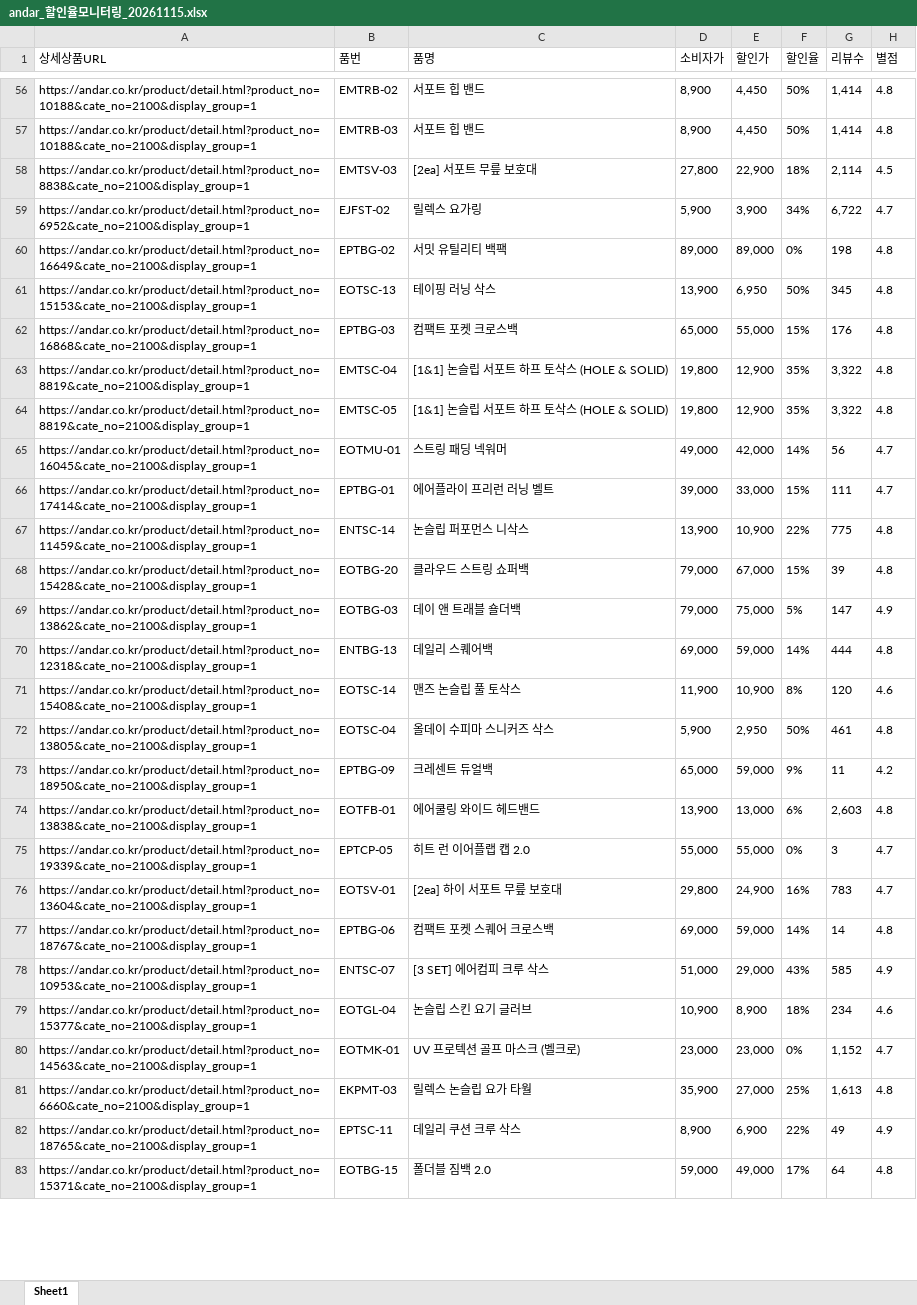
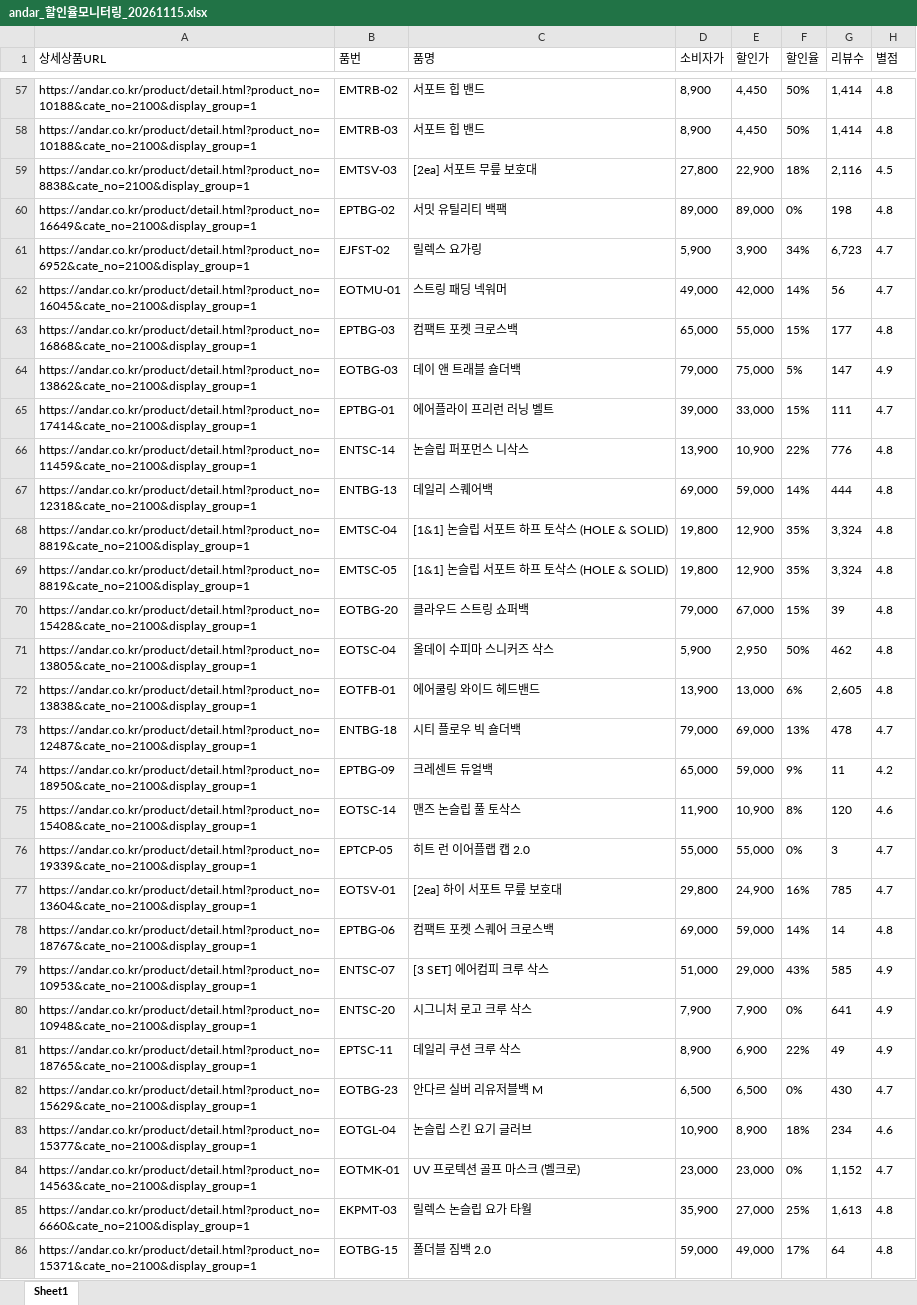
Before and after one commit to yupee-pretty/andar-scrape, an Excel workbook: results/andar_할인율모니터링_20261115.xlsx, sheet Sheet1, drawn as a sheet; only a part is shown, gaps mark what is left out; values as stored, in another font and other column widths than the file's, no borders; removed rows and columns are numbered as before the commit, all else as after; the diff covers the shown part only; the diff names each change by its address in the sheet, - before the commit and + after, or states it on an @@ line.

```diff
--- a/results/andar_할인율모니터링_20261115.xlsx (sheet Sheet1)
+++ b/results/andar_할인율모니터링_20261115.xlsx (sheet Sheet1)
-G59 (리뷰수): 2,114
+G59 (리뷰수): 2,116
-row 59: https://andar.co.kr/product/detail.html?product_no=6952&cate_no=2100&display_group=1 | EJFST-02 | 릴렉스 요가링 | 5,900 | 3,900 | 34% | 6,722 | 4.7
@@ row 61 moved to row 55: https://andar.co.kr/product/detail.html?… @@
-row 62: https://andar.co.kr/product/detail.html?product_no=16868&cate_no=2100&display_group=1 | EPTBG-03 | 컴팩트 포켓 크로스백 | 65,000 | 55,000 | 15% | 176 | 4.8
-row 63: https://andar.co.kr/product/detail.html?product_no=8819&cate_no=2100&display_group=1 | EMTSC-04 | [1&1] 논슬립 서포트 하프 토삭스 (HOLE & SOLID) | 19,800 | 12,900 | 35% | 3,322 | 4.8
-row 64: https://andar.co.kr/product/detail.html?product_no=8819&cate_no=2100&display_group=1 | EMTSC-05 | [1&1] 논슬립 서포트 하프 토삭스 (HOLE & SOLID) | 19,800 | 12,900 | 35% | 3,322 | 4.8
+row 61: https://andar.co.kr/product/detail.html?product_no=6952&cate_no=2100&display_group=1 | EJFST-02 | 릴렉스 요가링 | 5,900 | 3,900 | 34% | 6,723 | 4.7
+row 63: https://andar.co.kr/product/detail.html?product_no=16868&cate_no=2100&display_group=1 | EPTBG-03 | 컴팩트 포켓 크로스백 | 65,000 | 55,000 | 15% | 177 | 4.8
@@ row 69 moved to row 64: https://andar.co.kr/product/detail.html?… @@
-G66 (리뷰수): 775
+G66 (리뷰수): 776
@@ row 70 moved to row 67: https://andar.co.kr/product/detail.html?… @@
+row 68: https://andar.co.kr/product/detail.html?product_no=8819&cate_no=2100&display_group=1 | EMTSC-04 | [1&1] 논슬립 서포트 하프 토삭스 (HOLE & SOLID) | 19,800 | 12,900 | 35% | 3,324 | 4.8
+row 69: https://andar.co.kr/product/detail.html?product_no=8819&cate_no=2100&display_group=1 | EMTSC-05 | [1&1] 논슬립 서포트 하프 토삭스 (HOLE & SOLID) | 19,800 | 12,900 | 35% | 3,324 | 4.8
+row 71: https://andar.co.kr/product/detail.html?product_no=13805&cate_no=2100&display_group=1 | EOTSC-04 | 올데이 수피마 스니커즈 삭스 | 5,900 | 2,950 | 50% | 462 | 4.8
+row 72: https://andar.co.kr/product/detail.html?product_no=13838&cate_no=2100&display_group=1 | EOTFB-01 | 에어쿨링 와이드 헤드밴드 | 13,900 | 13,000 | 6% | 2,605 | 4.8
@@ row 27 moved to row 73: https://andar.co.kr/product/detail.html?… @@
@@ row 73 moved to row 74: https://andar.co.kr/product/detail.html?… @@
-row 72: https://andar.co.kr/product/detail.html?product_no=13805&cate_no=2100&display_group=1 | EOTSC-04 | 올데이 수피마 스니커즈 삭스 | 5,900 | 2,950 | 50% | 461 | 4.8
-row 74: https://andar.co.kr/product/detail.html?product_no=13838&cate_no=2100&display_group=1 | EOTFB-01 | 에어쿨링 와이드 헤드밴드 | 13,900 | 13,000 | 6% | 2,603 | 4.8
-G77 (리뷰수): 783
+G77 (리뷰수): 785
@@ row 84 moved to row 80: https://andar.co.kr/product/detail.html?… @@
@@ row 82 moved to row 81: https://andar.co.kr/product/detail.html?… @@
@@ row 85 moved to row 82: https://andar.co.kr/product/detail.html?… @@
```
Also changed, not shown: 13 added rows, 14 removed rows, 30 moved rows and 43 edited cells elsewhere in this sheet.
